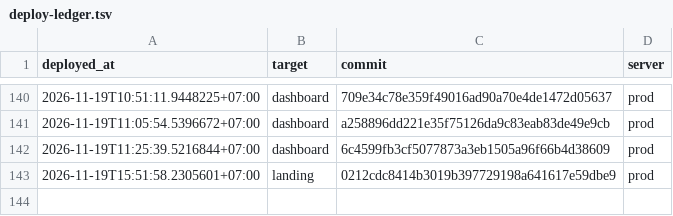
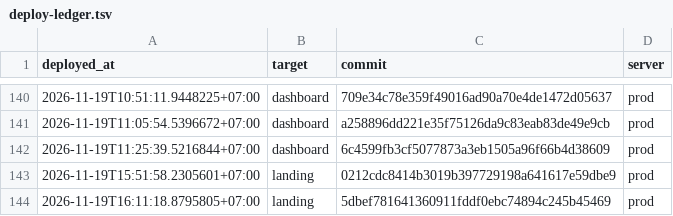
Before and after one commit to nguyenduc216/todoX-Dashboard-SaaS, a TSV file: deploy/deploy-ledger.tsv, drawn as a sheet; only a part is shown, gaps mark what is left out.

```diff
--- a/deploy/deploy-ledger.tsv
+++ b/deploy/deploy-ledger.tsv
@@ -143 +143,2 @@ deployed_at	target	commit	server
 2026-11-19T15:51:58.2305601+07:00	landing	0212cdc8414b3019b397729198a641617e59dbe9	prod
+2026-11-19T16:11:18.8795805+07:00	landing	5dbef781641360911fddf0ebc74894c245b45469	prod
```
